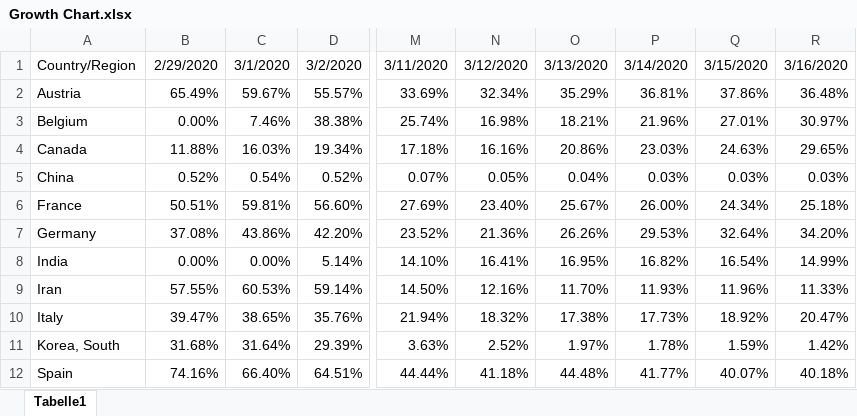
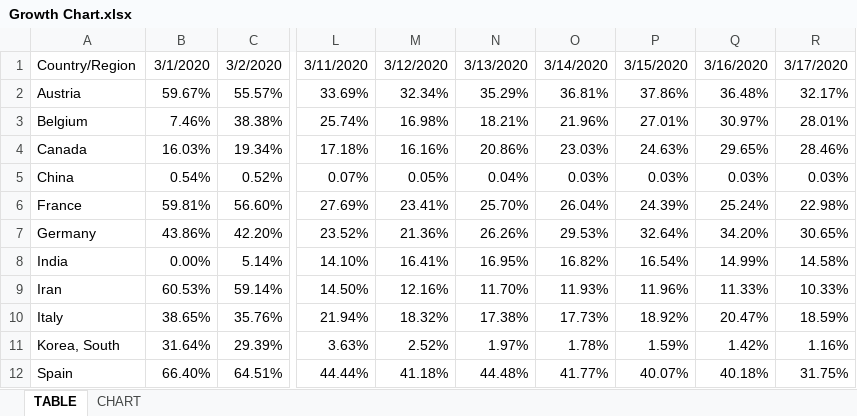
Before and after one commit to georgzurbonsen/Beyond4P_Apps, an Excel workbook: COVID-19 Apps/Growth Chart.xlsx, sheet TABLE, drawn as a sheet; only a part is shown, gaps mark what is left out; values as stored, in another font and other column widths than the file's, no borders; charts and pictures not drawn; removed rows and columns are numbered as before the commit, all else as after; the diff covers the shown part only; the diff names each change by its address in the sheet, - before the commit and + after, or states it on an @@ line.

```diff
--- a/COVID-19 Apps/Growth Chart.xlsx (sheet TABLE)
+++ b/COVID-19 Apps/Growth Chart.xlsx (sheet TABLE)
-sheet tab: Tabelle1
+sheet tab: TABLE
+sheet tab: CHART
-column B, rows 1-12: 2/29/2020 | 65.49% | 0.00% | 11.88% | 0.52% | 50.51% | 37.08% | 0.00% | 57.55% | 39.47% | 31.68% | 74.16%
+column R, rows 1-12: 3/17/2020 | 32.17% | 28.01% | 28.46% | 0.03% | 22.98% | 30.65% | 14.58% | 10.33% | 18.59% | 1.16% | 31.75%
-M6: 23.40%
+M6: 23.41%
-N6: 25.67%
+N6: 25.70%
-O6: 26.00%
+O6: 26.04%
-P6: 24.34%
+P6: 24.39%
-Q6: 25.18%
+Q6: 25.24%
```
Also changed, not shown: 28 removed rows and 3 edited cells elsewhere in this sheet, charts or pictures, COVID-19 Apps/Confirmed Day Zero.xlsx, COVID-19 Apps/Population Data.xlsx, 12 other files.
